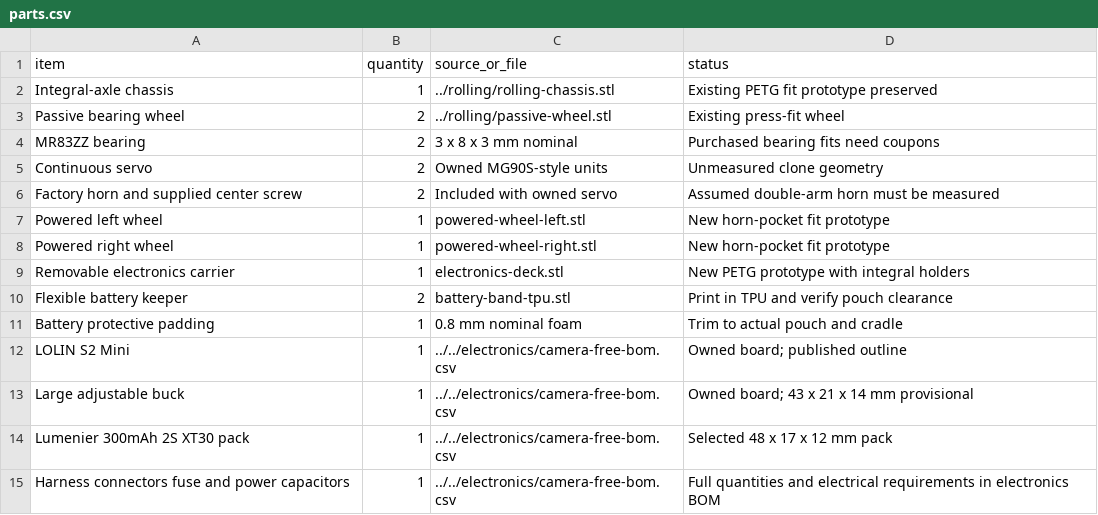
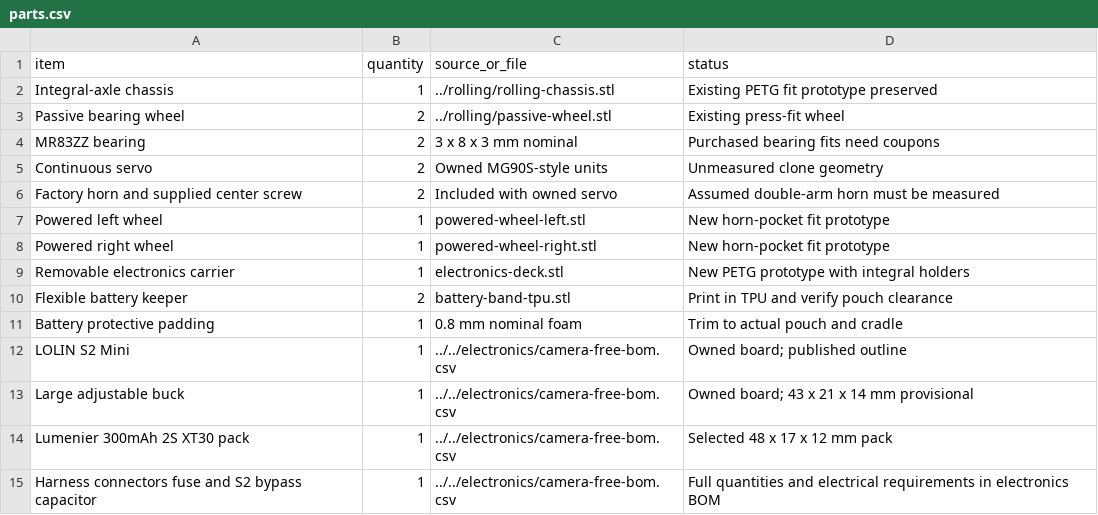
Before and after one commit to eoinest/diagonal-spy-car, a CSV file: cad/complete/parts.csv, drawn as a sheet.

```diff
--- a/cad/complete/parts.csv
+++ b/cad/complete/parts.csv
@@ -14,2 +14,2 @@ Large adjustable buck,1,../../electronics/camera-free-bom.csv,Owned board; 43 x
 Lumenier 300mAh 2S XT30 pack,1,../../electronics/camera-free-bom.csv,Selected 48 x 17 x 12 mm pack
-Harness connectors fuse and power capacitors,1,../../electronics/camera-free-bom.csv,Full quantities and electrical requirements in electronics BOM
+Harness connectors fuse and S2 bypass capacitor,1,../../electronics/camera-free-bom.csv,Full quantities and electrical requirements in electronics BOM
```
Also changed, not shown: electronics/camera-free-bom.csv, 22 other files.
